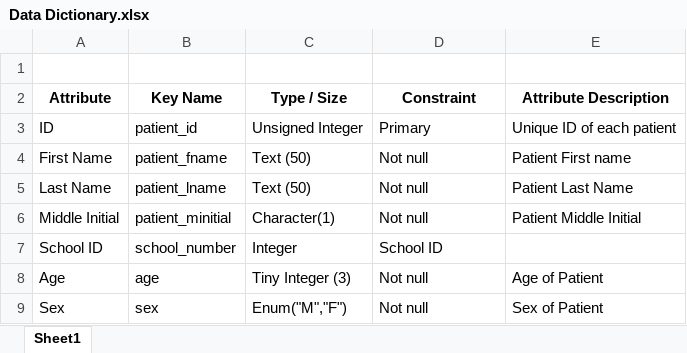
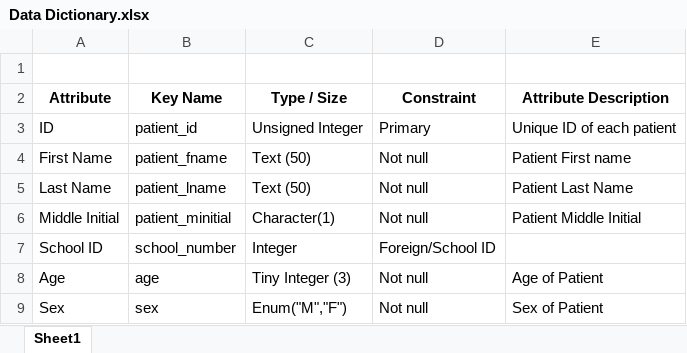
Before and after one commit to caryquibada/CMSC127DBLUKES, an Excel workbook: Data Dictionary.xlsx, sheet Sheet1, drawn as a sheet; only a part is shown; values as stored, in another font and other column widths than the file's, no borders; table styles not drawn; the diff names each change by its address in the sheet, - before the commit and + after, or states it on an @@ line.

Commit message:
Added codes to insert to school table and organized the things

```diff
--- a/Data Dictionary.xlsx (sheet Sheet1)
+++ b/Data Dictionary.xlsx (sheet Sheet1)
-D7: School ID
+D7: Foreign/School ID
```
Also changed, not shown: 7 other files.
